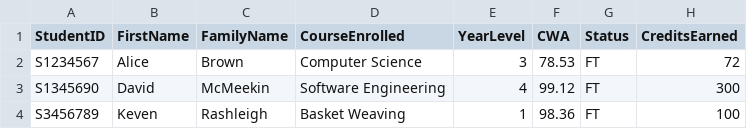
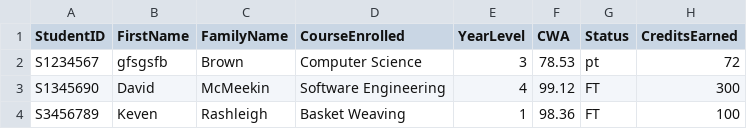
Before and after one commit to Randula2006/University-Assignment---Student-Dashboard, a CSV file: data.csv, drawn as a sheet.

```diff
--- a/data.csv
+++ b/data.csv
@@ -1,3 +1,3 @@
 StudentID, FirstName, FamilyName, CourseEnrolled, YearLevel, CWA, Status, CreditsEarned
-S1234567, Alice, Brown, Computer Science, 3, 78.53, FT, 72
+S1234567, gfsgsfb, Brown, Computer Science, 3, 78.53, pt, 72
 S1345690, David, McMeekin, Software Engineering, 4, 99.12, FT, 300
```
Also changed, not shown: 3 other files.
